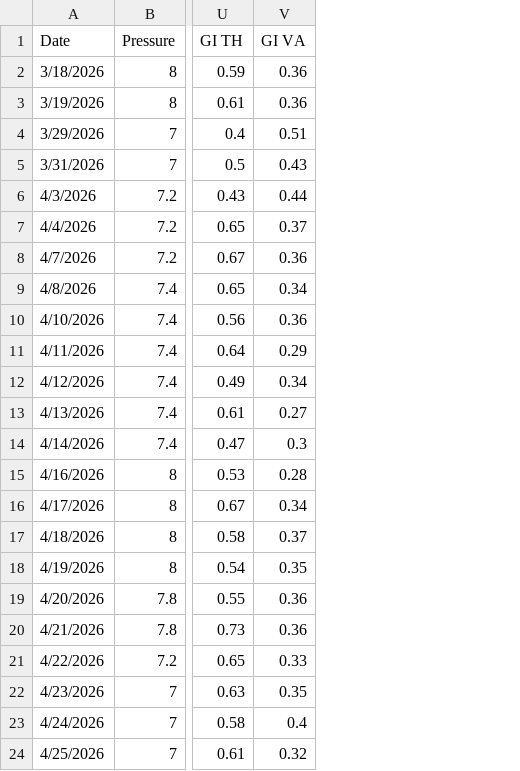
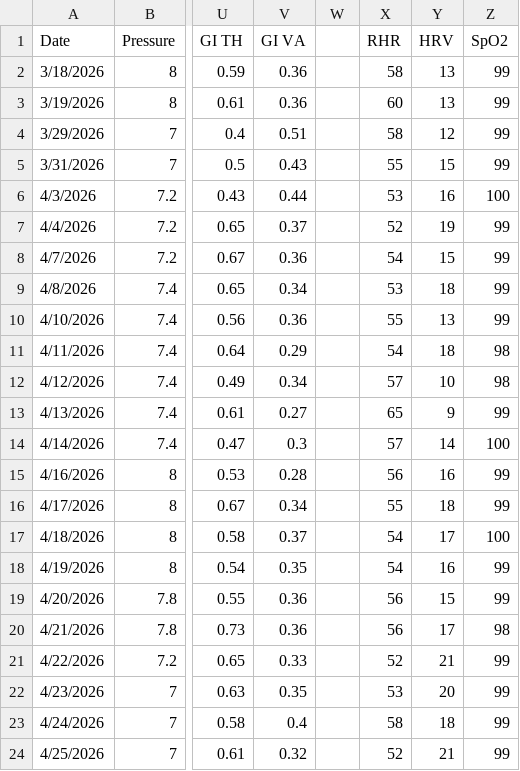
Before and after one commit to trbogart/cpap_regression, a CSV file: cpap.csv, drawn as a sheet; only a part is shown, gaps mark what is left out; the diff names each change by its address in the sheet, - before the commit and + after, or states it on an @@ line.

```diff
--- a/cpap.csv
+++ b/cpap.csv
+column W, empty
+column X (RHR), rows 2-24: 58 | 60 | 58 | 55 | 53 | 52 | 54 | 53 | 55 | 54 | 57 | 65 | 57 | 56 | 55 | 54 | 54 | 56 | 56 | 52 | 53 | 58 | 52
+column Y (HRV), rows 2-24: 13 | 13 | 12 | 15 | 16 | 19 | 15 | 18 | 13 | 18 | 10 | 9 | 14 | 16 | 18 | 17 | 16 | 15 | 17 | 21 | 20 | 18 | 21
+column Z (SpO2), rows 2-24: 99 | 99 | 99 | 99 | 100 | 99 | 99 | 99 | 99 | 98 | 98 | 99 | 100 | 99 | 99 | 100 | 99 | 99 | 98 | 99 | 99 | 99 | 99
```
Also changed, not shown: 1 other file.
